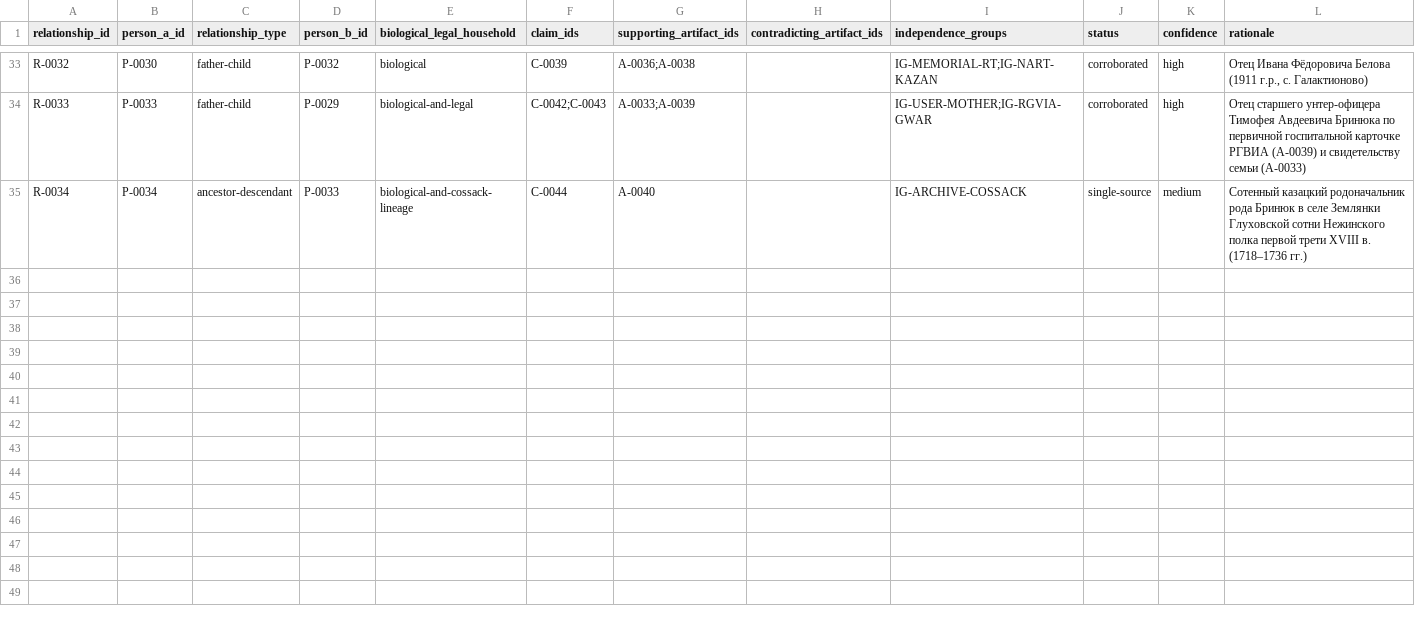
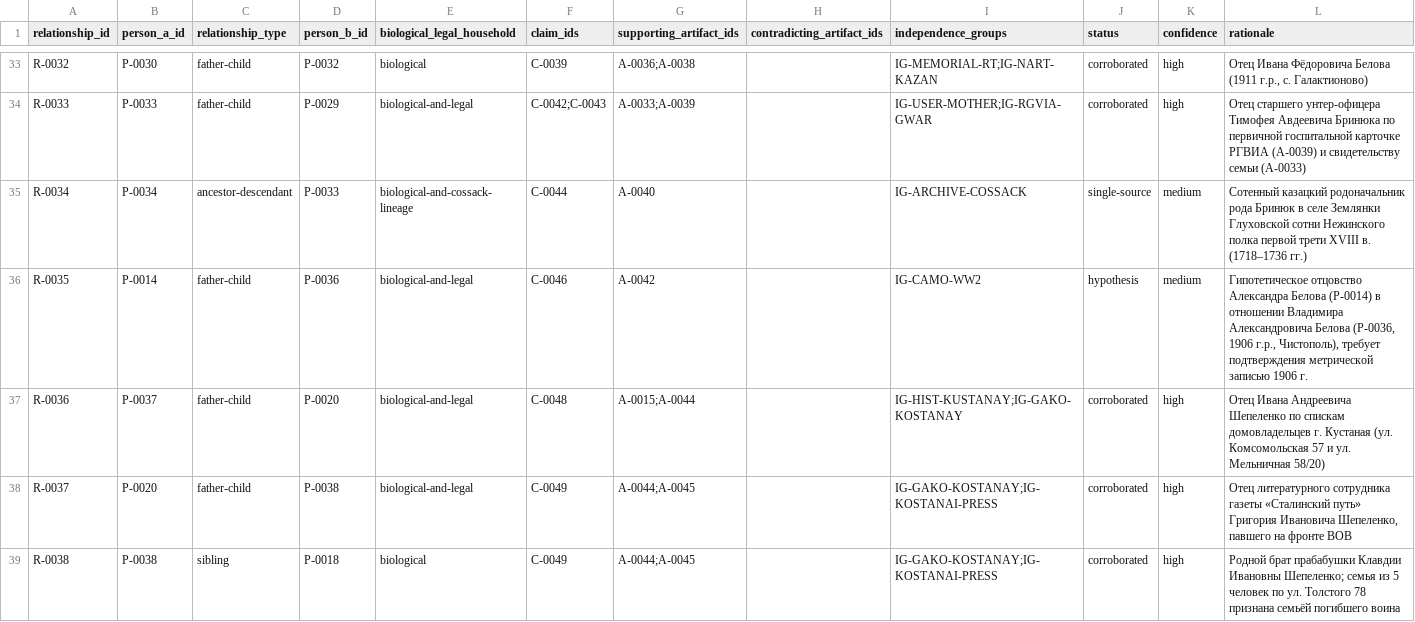
Before and after one commit to baronantonov/baronantonov.github.io, a CSV file: roots/relationship-register.csv, drawn as a sheet; only a part is shown, gaps mark what is left out; the diff covers the shown part only.

```diff
--- a/roots/relationship-register.csv
+++ b/roots/relationship-register.csv
@@ -35 +35,5 @@ R-0033,P-0033,father-child,P-0029,biological-and-legal,C-0042;C-0043,A-0033;A-00
 R-0034,P-0034,ancestor-descendant,P-0033,biological-and-cossack-lineage,C-0044,A-0040,,IG-ARCHIVE-COSSACK,single-source,medium,Сотенный казацкий родоначальник рода Бринюк в селе Землянки Глуховской сотни Нежинского полка первой трети XVIII в. (1718–1736 гг.)
+R-0035,P-0014,father-child,P-0036,biological-and-legal,C-0046,A-0042,,IG-CAMO-WW2,hypothesis,medium,"Гипотетическое отцовство Александра Белова (P-0014) в отношении Владимира Александровича Белова (P-0036, 1906 г.р., Чистополь), требует подтверждения метрической записью 1906 г."
+R-0036,P-0037,father-child,P-0020,biological-and-legal,C-0048,A-0015;A-0044,,IG-HIST-KUSTANAY;IG-GAKO-KOSTANAY,corroborated,high,"Отец Ивана Андреевича Шепеленко по спискам домовладельцев г. Кустаная (ул. Комсомольская 57 и ул. Мельничная 58/20)"
+R-0037,P-0020,father-child,P-0038,biological-and-legal,C-0049,A-0044;A-0045,,IG-GAKO-KOSTANAY;IG-KOSTANAI-PRESS,corroborated,high,"Отец литературного сотрудника газеты «Сталинский путь» Григория Ивановича Шепеленко, павшего на фронте ВОВ"
+R-0038,P-0038,sibling,P-0018,biological,C-0049,A-0044;A-0045,,IG-GAKO-KOSTANAY;IG-KOSTANAI-PRESS,corroborated,high,"Родной брат прабабушки Клавдии Ивановны Шепеленко; семья из 5 человек по ул. Толстого 78 признана семьёй погибшего воина"
```
Also changed, not shown: 3 added rows elsewhere in this file, roots/person-register.csv, roots/search-log.csv, 7 other files.
